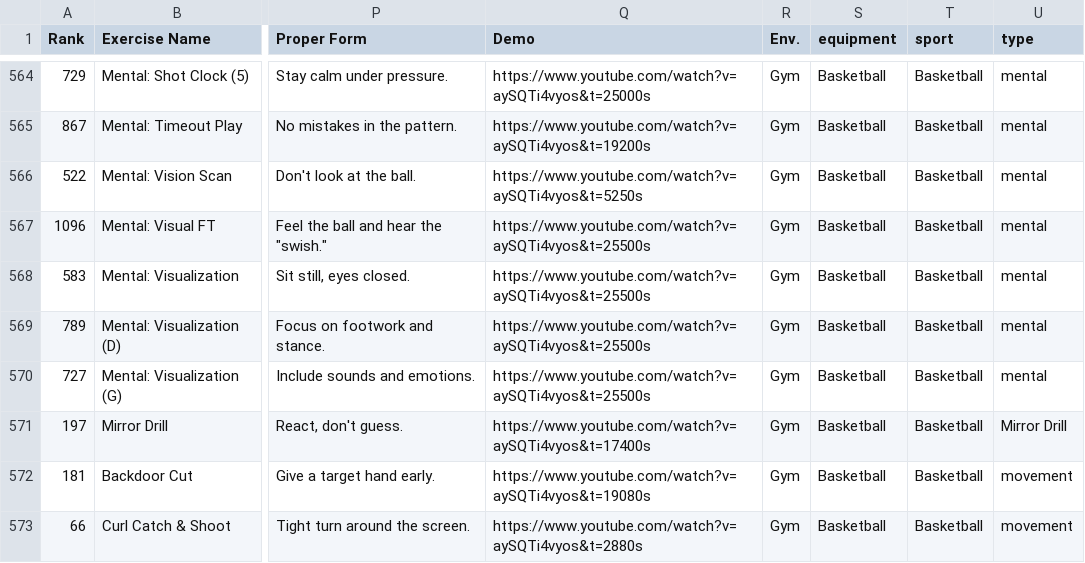
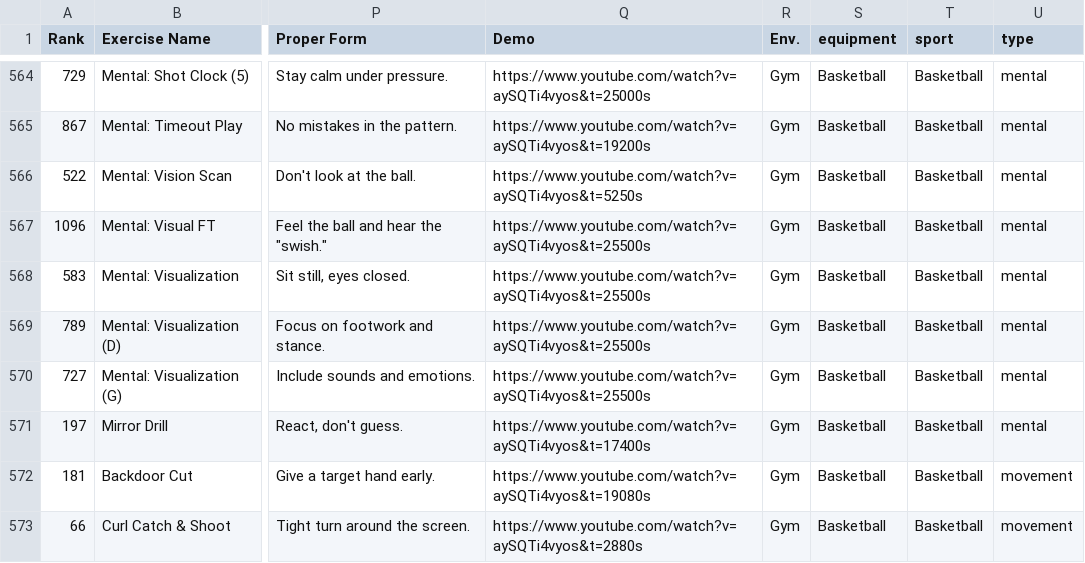
Before and after one commit to belyeu/sprint-app, a CSV file: basketball.csv, drawn as a sheet; only a part is shown, gaps mark what is left out; the diff names each change by its address in the sheet, - before the commit and + after, or states it on an @@ line.

Commit message:
Update basketball.csv

```diff
--- a/basketball.csv
+++ b/basketball.csv
-U571 (type): Mirror Drill
+U571 (type): mental
```
